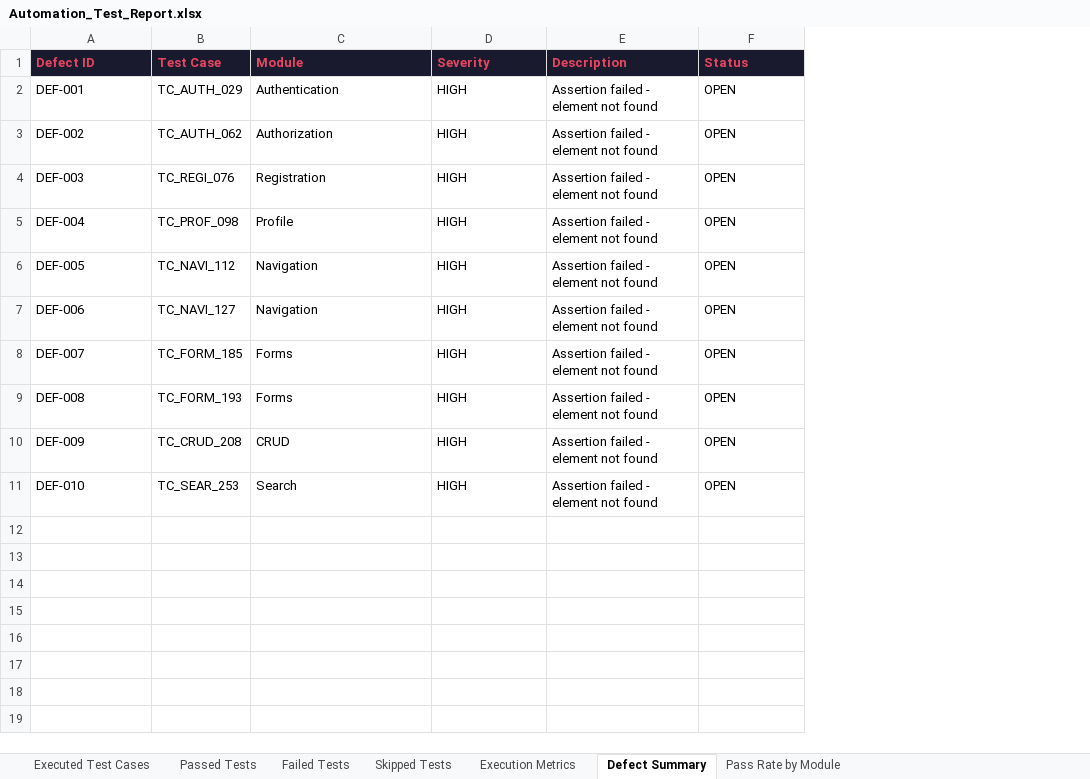
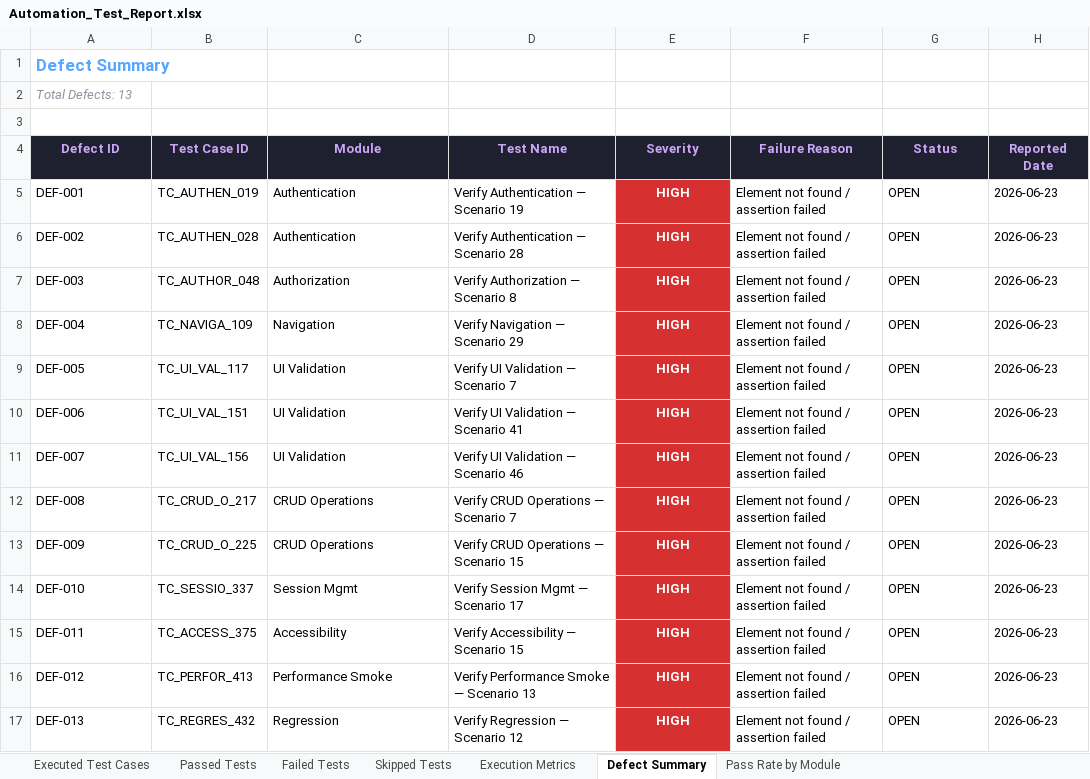
Before and after one commit to jananibsse/janani_pdd_flowpay, an Excel workbook: reports/history/build-9/Excel/Automation_Test_Report.xlsx, sheet Defect Summary, drawn as a sheet; values as stored, in another font and other column widths than the file's, no borders; removed rows and columns are numbered as before the commit, all else as after; the diff names each change by its address in the sheet, - before the commit and + after, or states it on an @@ line.

```diff
--- a/reports/history/build-9/Excel/Automation_Test_Report.xlsx (sheet Defect Summary)
+++ b/reports/history/build-9/Excel/Automation_Test_Report.xlsx (sheet Defect Summary)
-column B (Test Case), rows 2-11: TC_AUTH_029 | TC_AUTH_062 | TC_REGI_076 | TC_PROF_098 | TC_NAVI_112 | TC_NAVI_127 | TC_FORM_185 | TC_FORM_193 | TC_CRUD_208 | TC_SEAR_253
+column B (Test Case ID), rows 5-14: TC_AUTHEN_019 | TC_AUTHEN_028 | TC_AUTHOR_048 | TC_NAVIGA_109 | TC_UI_VAL_117 | TC_UI_VAL_151 | TC_UI_VAL_156 | TC_CRUD_O_217 | TC_CRUD_O_225 | TC_SESSIO_337
+column D (Test Name), rows 5-14: Verify Authentication — Scenario 19 | Verify Authentication — Scenario 28 | Verify Authorization — Scenario 8 | Verify Navigation — Scenario 29 | Verify UI Validation — Scenario 7 | Verify UI Validation — Scenario 41 | Verify UI Validation — Scenario 46 | Verify CRUD Operations — Scenario 7 | Verify CRUD Operations — Scenario 15 | Verify Session Mgmt — Scenario 17
-column E (Description), rows 2-11: all Assertion failed - element not found
+column F (Failure Reason), rows 5-14: all Element not found / assertion failed
+column H (Reported Date), rows 5-14: all 2026-06-23
+row 1: Defect Summary
+row 2: Total Defects: 13
+row 3: (empty)
@@ A4 alignment: left → center, text colour: #E94560 → #CBA6F7 @@
@@ C4 alignment: left → center, text colour: #E94560 → #CBA6F7 @@
-E4:E14 alignment: left
+E4:E14 alignment: center
-E4 text colour: #E94560
+E4 text colour: #CBA6F7
@@ G4 alignment: left → center, text colour: #E94560 → #CBA6F7 @@
@@ E5:E14 fill: none → #D63031, bold: off → on, text colour: black → #FFFFFF @@
-C6 (Module): Authorization
+C6 (Module): Authentication
-C7 (Module): Registration
+C7 (Module): Authorization
-C8 (Module): Profile
+C8 (Module): Navigation
-C9:C10 (Module): Navigation
+C9:C10 (Module): UI Validation
-C11 (Module): Forms
+C11 (Module): UI Validation
-C12 (Module): Forms
+C12 (Module): CRUD Operations
-C13 (Module): CRUD
+C13 (Module): CRUD Operations
-C14 (Module): Search
+C14 (Module): Session Mgmt
+row 15: DEF-011 | TC_ACCESS_375 | Accessibility | Verify Accessibility — Scenario 15 | HIGH | Element not found / assertion failed | OPEN | 2026-06-23
+row 16: DEF-012 | TC_PERFOR_413 | Performance Smoke | Verify Performance Smoke — Scenario 13 | HIGH | Element not found / assertion failed | OPEN | 2026-06-23
+row 17: DEF-013 | TC_REGRES_432 | Regression | Verify Regression — Scenario 12 | HIGH | Element not found / assertion failed | OPEN | 2026-06-23
```
Also changed, not shown: sheet Executed Test Cases, sheet Passed Tests, sheet Failed Tests, sheet Pass Rate by Module, sheet Execution Metrics, sheet Skipped Tests, reports/history/build-9/Excel/Failed_Test_Cases.xlsx, reports/history/build-9/Excel/Passed_Test_Cases.xlsx, 12 other files.
